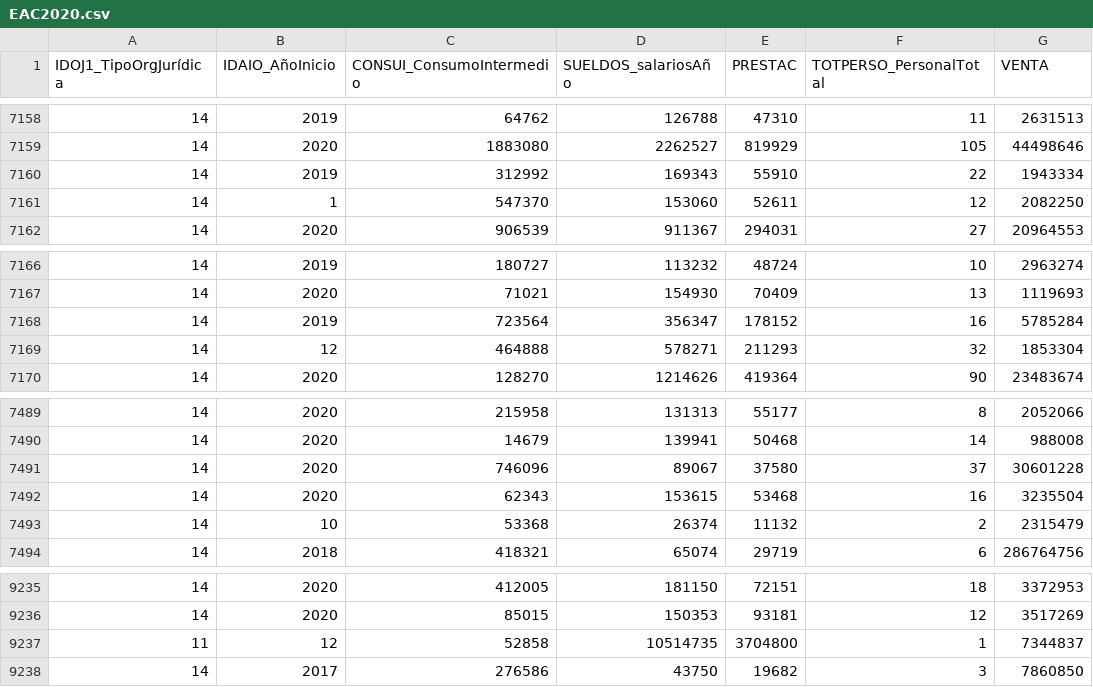
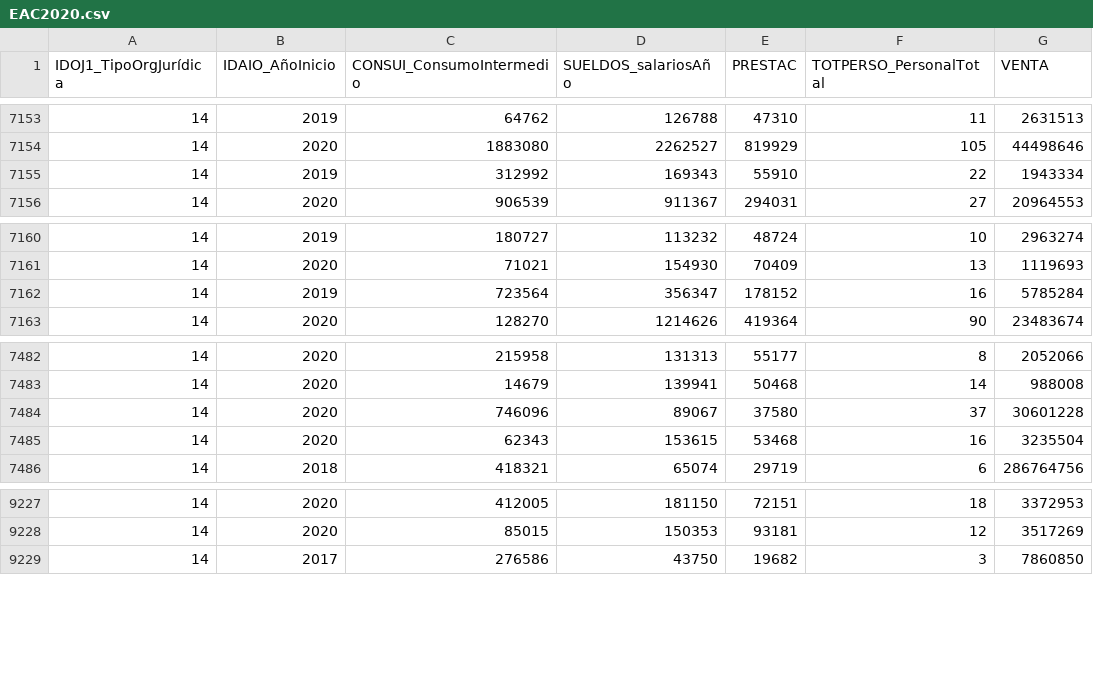
Before and after one commit to pipepupo2/f2, a CSV file: EAC2020.csv, drawn as a sheet; only a part is shown, gaps mark what is left out; the diff covers the shown part only.

```diff
--- a/EAC2020.csv
+++ b/EAC2020.csv
@@ -7160,3 +7155,2 @@ IDOJ1_TipoOrgJurídica,IDAIO_AñoInicio,CONSUI_ConsumoIntermedio,SUELDOS_salario
 14,2019,312992,169343,55910,22,1943334
-14,1,547370,153060,52611,12,2082250
 14,2020,906539,911367,294031,27,20964553
@@ -7168,3 +7162,2 @@ IDOJ1_TipoOrgJurídica,IDAIO_AñoInicio,CONSUI_ConsumoIntermedio,SUELDOS_salario
 14,2019,723564,356347,178152,16,5785284
-14,12,464888,578271,211293,32,1853304
 14,2020,128270,1214626,419364,90,23483674
@@ -7492,3 +7485,2 @@ IDOJ1_TipoOrgJurídica,IDAIO_AñoInicio,CONSUI_ConsumoIntermedio,SUELDOS_salario
 14,2020,62343,153615,53468,16,3235504
-14,10,53368,26374,11132,2,2315479
 14,2018,418321,65074,29719,6,286764756
@@ -9236,3 +9228,2 @@ IDOJ1_TipoOrgJurídica,IDAIO_AñoInicio,CONSUI_ConsumoIntermedio,SUELDOS_salario
 14,2020,85015,150353,93181,12,3517269
-11,12,52858,10514735,3704800,1,7344837
 14,2017,276586,43750,19682,3,7860850
```
Also changed, not shown: 5 removed rows elsewhere in this file.
